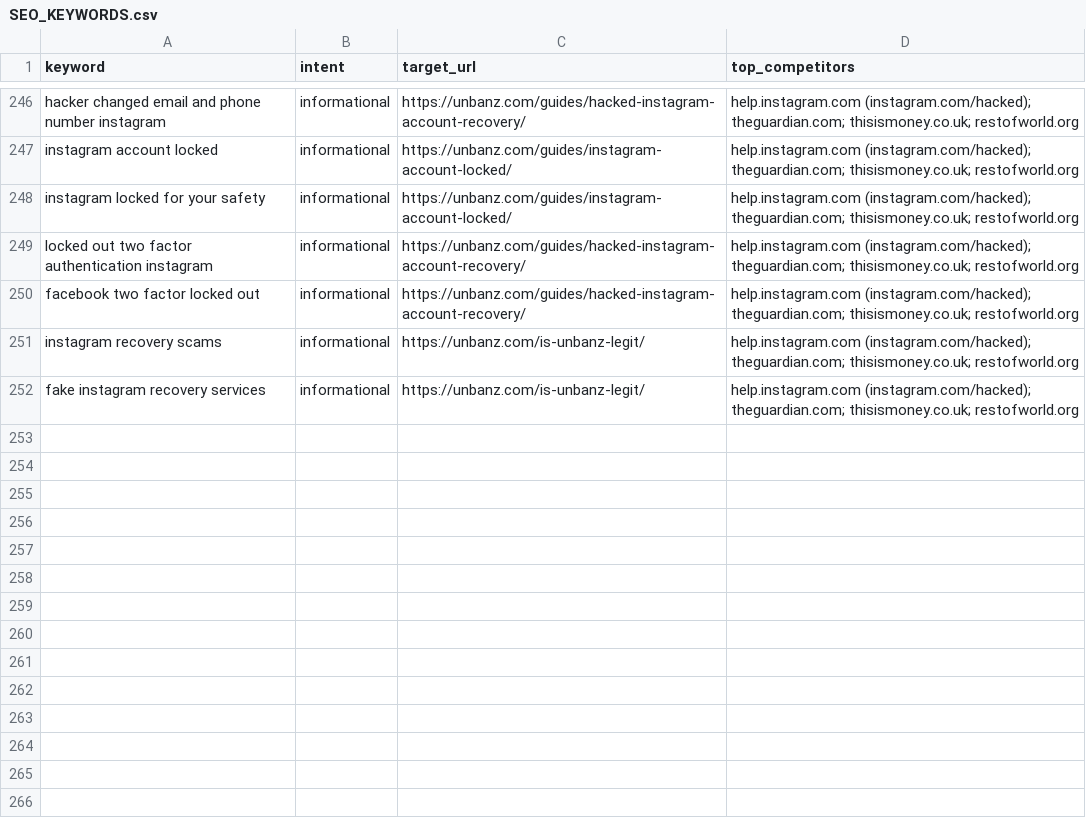
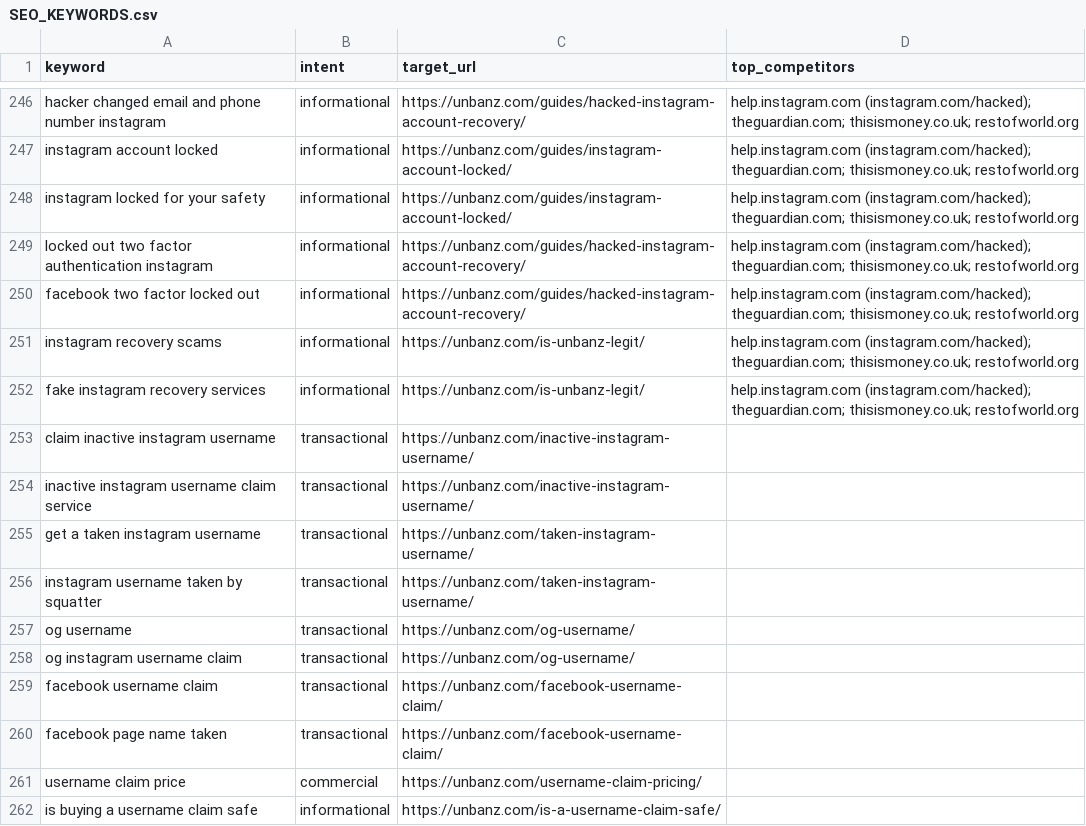
Before and after one commit to 360lund/unbanz, a CSV file: research/SEO_KEYWORDS.csv, drawn as a sheet; only a part is shown, gaps mark what is left out; the diff names each change by its address in the sheet, - before the commit and + after, or states it on an @@ line.

Commit message:
Username claims SEO/AEO push: answer-first /username/ + HowTo, six claim pages, internal links, FAQ hub, llms, sitemap

```diff
--- a/research/SEO_KEYWORDS.csv
+++ b/research/SEO_KEYWORDS.csv
+row 253: claim inactive instagram username | transactional | https://unbanz.com/inactive-instagram-username/
+row 254: inactive instagram username claim service | transactional | https://unbanz.com/inactive-instagram-username/
+row 255: get a taken instagram username | transactional | https://unbanz.com/taken-instagram-username/
+row 256: instagram username taken by squatter | transactional | https://unbanz.com/taken-instagram-username/
+row 257: og username | transactional | https://unbanz.com/og-username/
+row 258: og instagram username claim | transactional | https://unbanz.com/og-username/
+row 259: facebook username claim | transactional | https://unbanz.com/facebook-username-claim/
+row 260: facebook page name taken | transactional | https://unbanz.com/facebook-username-claim/
+row 261: username claim price | commercial | https://unbanz.com/username-claim-pricing/
+row 262: is buying a username claim safe | informational | https://unbanz.com/is-a-username-claim-safe/
```
Also changed, not shown: 32 other files.
